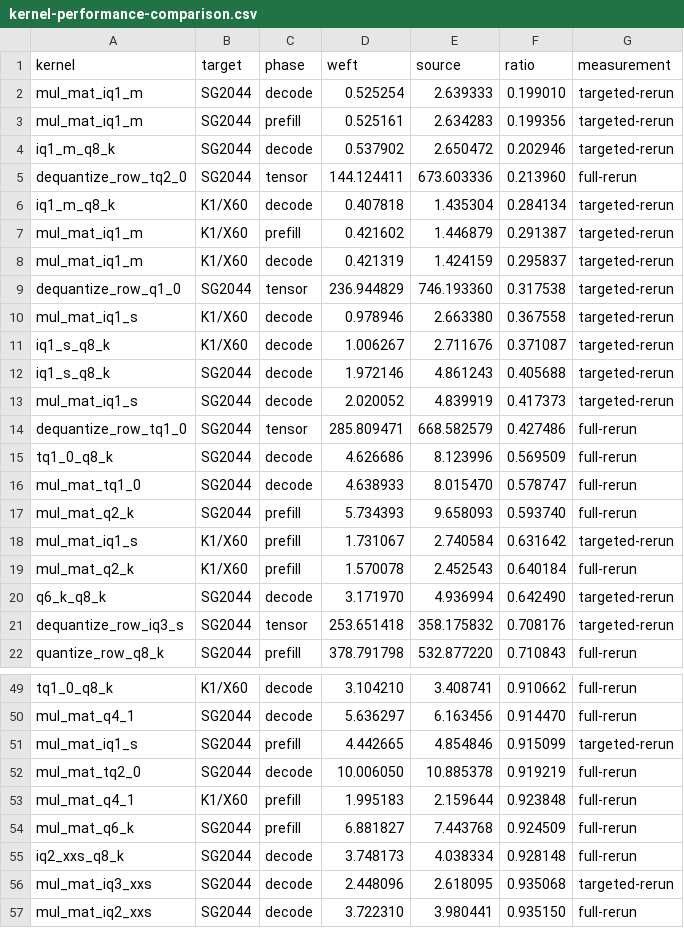
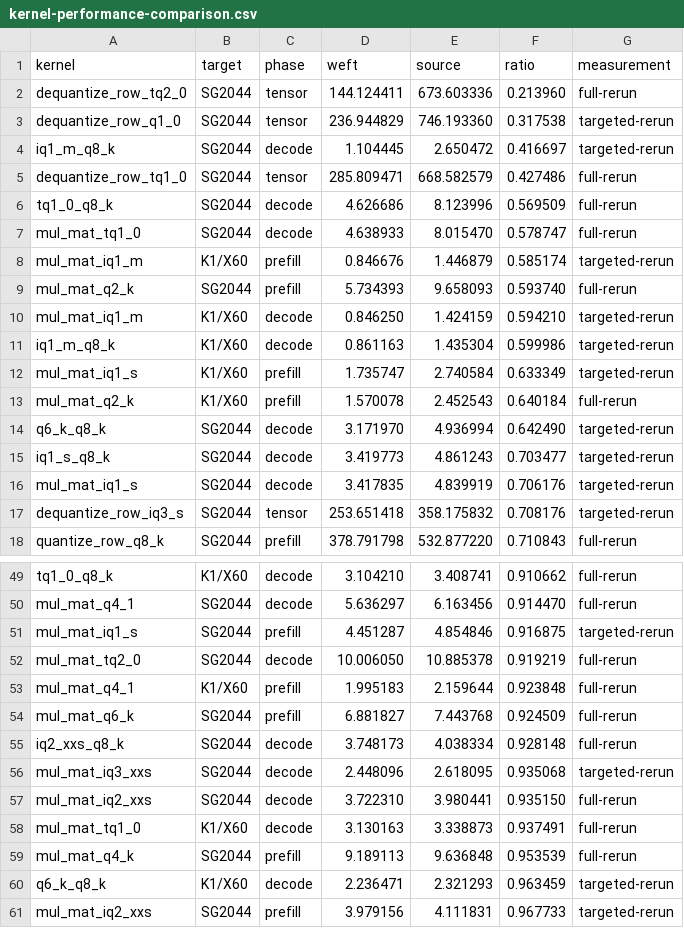
Before and after one commit to zzyu5/Weft, a CSV file: report/kernel-performance-comparison.csv, drawn as a sheet; only a part is shown, gaps mark what is left out; the shorter side is filled out with more unchanged rows; the diff covers the shown part only.

```diff
--- a/report/kernel-performance-comparison.csv
+++ b/report/kernel-performance-comparison.csv
@@ -1,14 +1,5 @@
 kernel,target,phase,weft,source,ratio,measurement
-mul_mat_iq1_m,SG2044,decode,0.525254,2.639333,0.199010,targeted-rerun
-mul_mat_iq1_m,SG2044,prefill,0.525161,2.634283,0.199356,targeted-rerun
-iq1_m_q8_k,SG2044,decode,0.537902,2.650472,0.202946,targeted-rerun
 dequantize_row_tq2_0,SG2044,tensor,144.124411,673.603336,0.213960,full-rerun
-iq1_m_q8_k,K1/X60,decode,0.407818,1.435304,0.284134,targeted-rerun
-mul_mat_iq1_m,K1/X60,prefill,0.421602,1.446879,0.291387,targeted-rerun
-mul_mat_iq1_m,K1/X60,decode,0.421319,1.424159,0.295837,targeted-rerun
 dequantize_row_q1_0,SG2044,tensor,236.944829,746.193360,0.317538,targeted-rerun
-mul_mat_iq1_s,K1/X60,decode,0.978946,2.663380,0.367558,targeted-rerun
-iq1_s_q8_k,K1/X60,decode,1.006267,2.711676,0.371087,targeted-rerun
-iq1_s_q8_k,SG2044,decode,1.972146,4.861243,0.405688,targeted-rerun
-mul_mat_iq1_s,SG2044,decode,2.020052,4.839919,0.417373,targeted-rerun
+iq1_m_q8_k,SG2044,decode,1.104445,2.650472,0.416697,targeted-rerun
 dequantize_row_tq1_0,SG2044,tensor,285.809471,668.582579,0.427486,full-rerun
@@ -16,6 +7,11 @@ tq1_0_q8_k,SG2044,decode,4.626686,8.123996,0.569509,full-rerun
 mul_mat_tq1_0,SG2044,decode,4.638933,8.015470,0.578747,full-rerun
+mul_mat_iq1_m,K1/X60,prefill,0.846676,1.446879,0.585174,targeted-rerun
 mul_mat_q2_k,SG2044,prefill,5.734393,9.658093,0.593740,full-rerun
-mul_mat_iq1_s,K1/X60,prefill,1.731067,2.740584,0.631642,targeted-rerun
+mul_mat_iq1_m,K1/X60,decode,0.846250,1.424159,0.594210,targeted-rerun
+iq1_m_q8_k,K1/X60,decode,0.861163,1.435304,0.599986,targeted-rerun
+mul_mat_iq1_s,K1/X60,prefill,1.735747,2.740584,0.633349,targeted-rerun
 mul_mat_q2_k,K1/X60,prefill,1.570078,2.452543,0.640184,full-rerun
 q6_k_q8_k,SG2044,decode,3.171970,4.936994,0.642490,targeted-rerun
+iq1_s_q8_k,SG2044,decode,3.419773,4.861243,0.703477,targeted-rerun
+mul_mat_iq1_s,SG2044,decode,3.417835,4.839919,0.706176,targeted-rerun
 dequantize_row_iq3_s,SG2044,tensor,253.651418,358.175832,0.708176,targeted-rerun
@@ -50,3 +50,3 @@ tq1_0_q8_k,K1/X60,decode,3.104210,3.408741,0.910662,full-rerun
 mul_mat_q4_1,SG2044,decode,5.636297,6.163456,0.914470,full-rerun
-mul_mat_iq1_s,SG2044,prefill,4.442665,4.854846,0.915099,targeted-rerun
+mul_mat_iq1_s,SG2044,prefill,4.451287,4.854846,0.916875,targeted-rerun
 mul_mat_tq2_0,SG2044,decode,10.006050,10.885378,0.919219,full-rerun
```
Also changed, not shown: 4 added rows elsewhere in this file, 6 other files.
